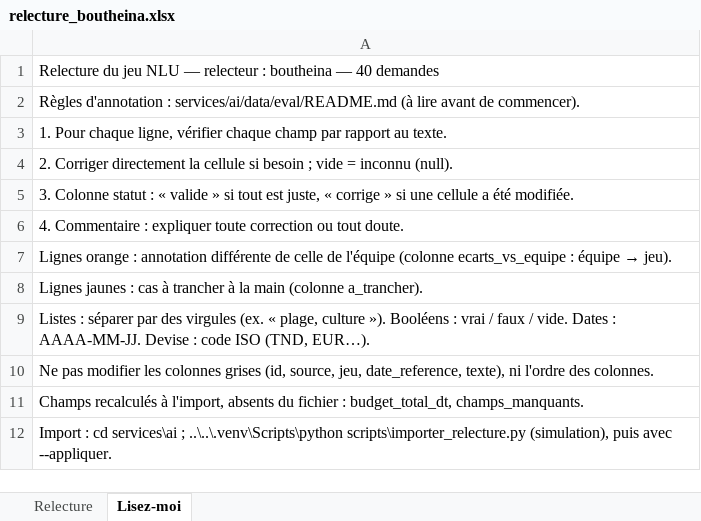
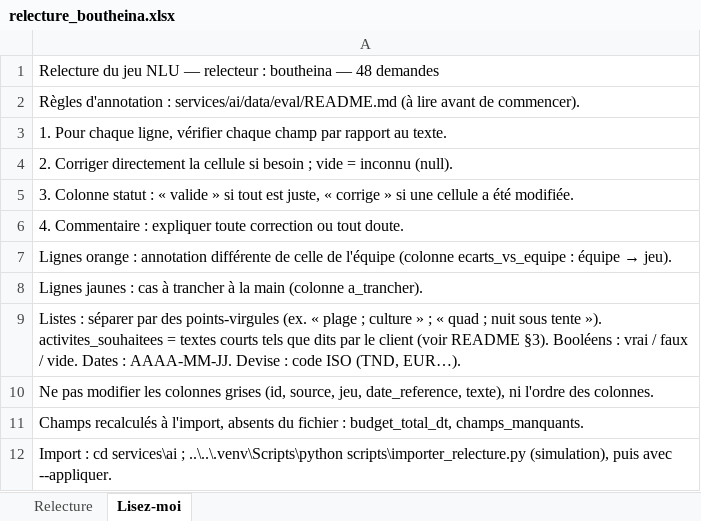
Before and after one commit to ALI0benjannet/voyara, an Excel workbook: docs/ia/relecture/relecture_boutheina.xlsx, sheet Lisez-moi, drawn as a sheet; values as stored, in another font and other column widths than the file's, no borders; the diff names each change by its address in the sheet, - before the commit and + after, or states it on an @@ line.

```diff
--- a/docs/ia/relecture/relecture_boutheina.xlsx (sheet Lisez-moi)
+++ b/docs/ia/relecture/relecture_boutheina.xlsx (sheet Lisez-moi)
-A1: …boutheina — 40 demandes
+A1: …boutheina — 48 demandes
-A9: …par des virgules (ex. « plage, culture »). Booléens :…
+A9: …par des points-virgules (ex. « plage ; culture » ; « quad ; nuit sous tente »). activites_souhaitees = textes courts tels que dits par le client (voir README §3). Booléens :…
```
Also changed, not shown: sheet Relecture, docs/ia/relecture/relecture_ali.xlsx, docs/ia/relecture/relecture_ghayth.xlsx, 13 other files.
